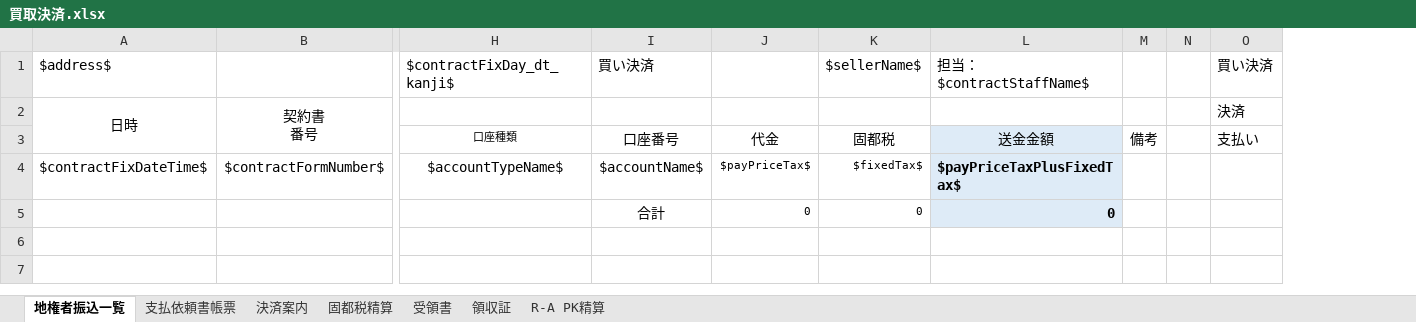
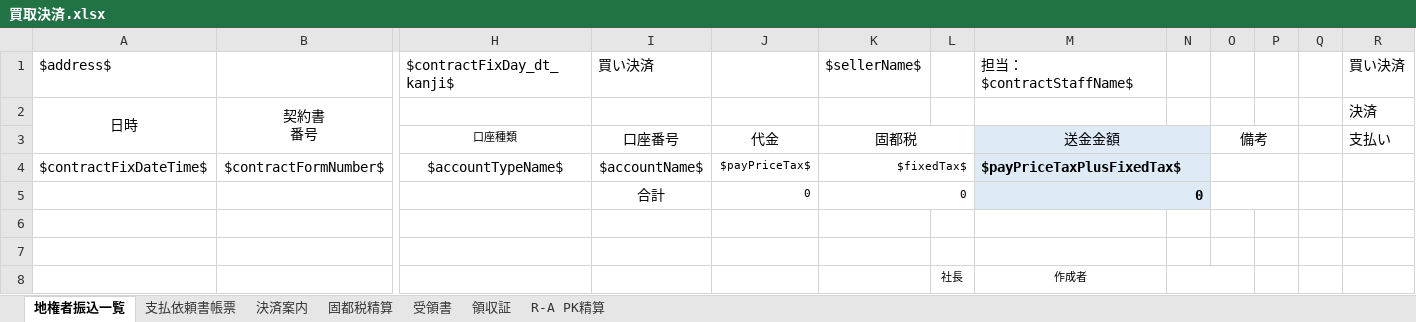
Before and after one commit to wavesyncjp/kbs_backend, an Excel workbook: template/買取決済.xlsx, sheet 地権者振込一覧, drawn as a sheet; only a part is shown, gaps mark what is left out; values as stored, in another font and other column widths than the file's, no borders; rows hold the shown columns only; the diff names each change by its address in the sheet, - before the commit and + after, or states it on an @@ line.

```diff
--- a/template/買取決済.xlsx (sheet 地権者振込一覧)
+++ b/template/買取決済.xlsx (sheet 地権者振込一覧)
+column L, empty
+column N, empty
+column Q, empty
+K3:L3 merged
+M3:N3 merged
+O3:P3 merged
+K4:L4 merged
+M4:N4 merged
+O4:P4 merged
+K5:L5 merged
+M5:N5 merged
+O5:P5 merged
+row 6: (empty)
+row 7: (empty)
+row 8:  |  |  |  |  |  | 社長 | 作成者
```
Also changed, not shown: sheet 支払依頼書帳票, sheet 受領書, formulas that keep their value, template/売買取引管理表.xlsx, template/諸経費等.xlsx, 3 other files.
